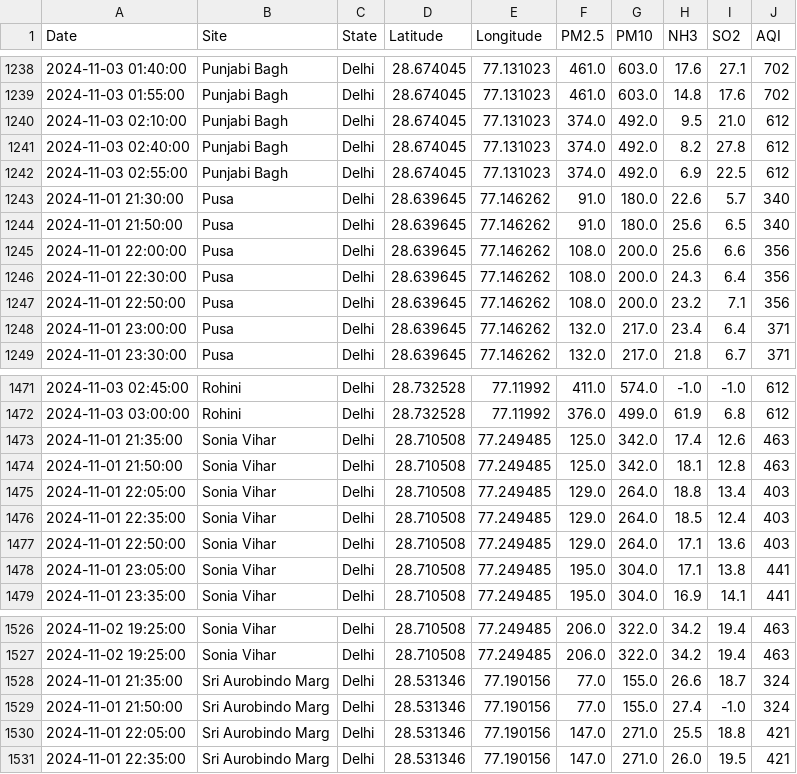
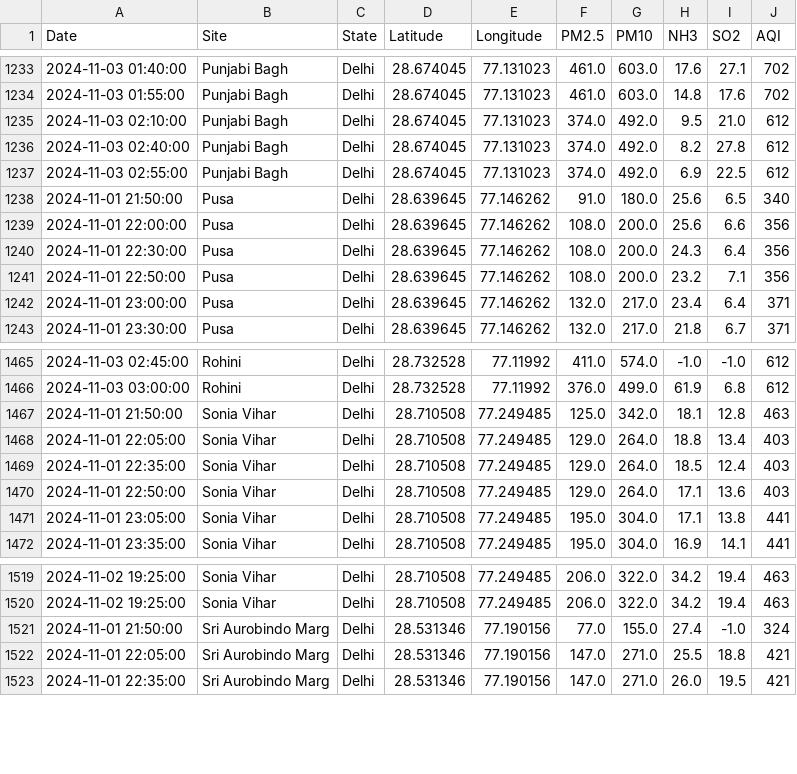
Before and after one commit to waitasecant/Air-Pollution-Dashboard, a CSV file: myApp/data/realTimeDelhi.csv, drawn as a sheet; only a part is shown, gaps mark what is left out; the diff covers the shown part only; the diff names each change by its address in the sheet, - before the commit and + after, or states it on an @@ line.

```diff
--- a/myApp/data/realTimeDelhi.csv
+++ b/myApp/data/realTimeDelhi.csv
-row 1243: 2024-11-01 21:30:00 | Pusa | Delhi | 28.639645 | 77.146262 | 91.0 | 180.0 | 22.6 | 5.7 | 340
-row 1473: 2024-11-01 21:35:00 | Sonia Vihar | Delhi | 28.710508 | 77.249485 | 125.0 | 342.0 | 17.4 | 12.6 | 463
-row 1528: 2024-11-01 21:35:00 | Sri Aurobindo Marg | Delhi | 28.531346 | 77.190156 | 77.0 | 155.0 | 26.6 | 18.7 | 324
```
Also changed, not shown: 5 removed rows elsewhere in this file.
